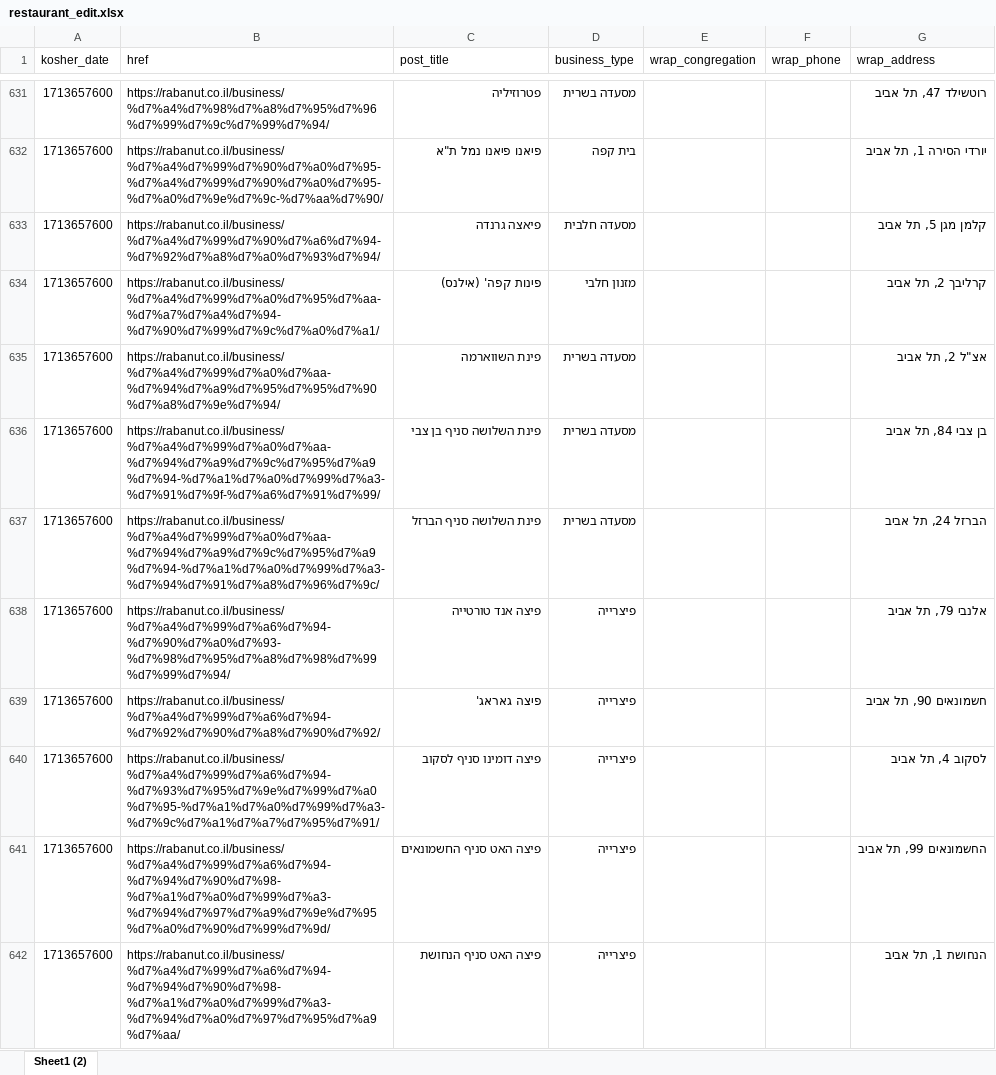
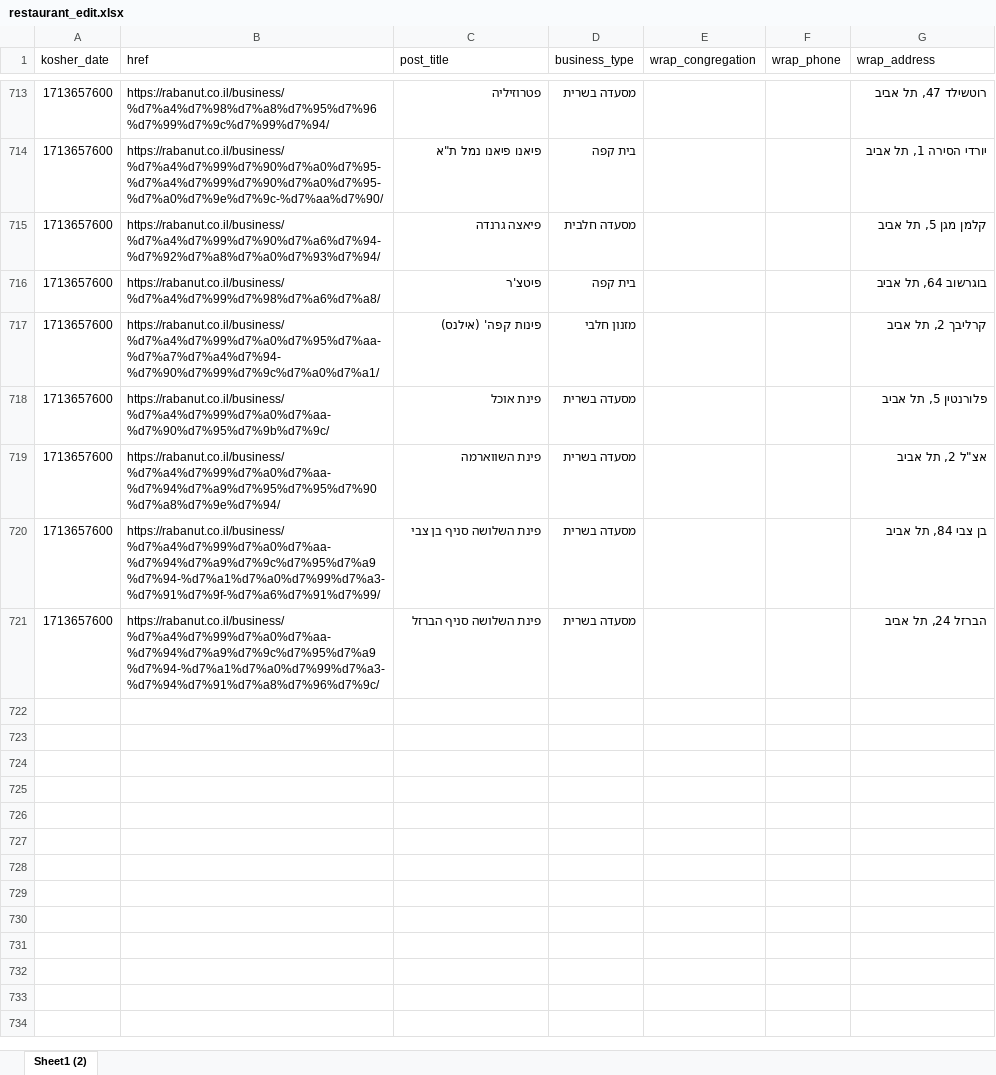
Before and after one commit to rubeecube/scrap_kosher_rest_tlv, an Excel workbook: restaurant_edit.xlsx, sheet Sheet1 (2), drawn as a sheet; only a part is shown, gaps mark what is left out; values as stored, in another font and other column widths than the file's, no borders; table styles not drawn; removed rows and columns are numbered as before the commit, all else as after; the diff covers the shown part only; the diff names each change by its address in the sheet, - before the commit and + after, or states it on an @@ line.

```diff
--- a/restaurant_edit.xlsx (sheet Sheet1 (2))
+++ b/restaurant_edit.xlsx (sheet Sheet1 (2))
+row 716: 1713657600 | https://rabanut.co.il/business/%d7%a4%d7%99%d7%98%d7%a6%d7%a8/ | פיטצ'ר | בית קפה |  |  | בוגרשוב 64, תל אביב
+row 718: 1713657600 | https://rabanut.co.il/business/%d7%a4%d7%99%d7%a0%d7%aa-%d7%90%d7%95%d7%9b%d7%9c/ | פינת אוכל | מסעדה בשרית |  |  | פלורנטין 5, תל אביב
-row 638: 1713657600 | https://rabanut.co.il/business/%d7%a4%d7%99%d7%a6%d7%94-%d7%90%d7%a0%d7%93-%d7%98%d7%95%d7%a8%d7%98%d7%99%d7%99%d7%94/ | פיצה אנד טורטייה | פיצרייה |  |  | אלנבי 79, תל אביב
-row 639: 1713657600 | https://rabanut.co.il/business/%d7%a4%d7%99%d7%a6%d7%94-%d7%92%d7%90%d7%a8%d7%90%d7%92/ | פיצה גאראג' | פיצרייה |  |  | חשמונאים 90, תל אביב
-row 640: 1713657600 | https://rabanut.co.il/business/%d7%a4%d7%99%d7%a6%d7%94-%d7%93%d7%95%d7%9e%d7%99%d7%a0%d7%95-%d7%a1%d7%a0%d7%99%d7%a3-%d7%9c%d7%a1%d7%a7%d7%95%d7%91/ | פיצה דומינו סניף לסקוב | פיצרייה |  |  | לסקוב 4, תל אביב
-row 641: 1713657600 | https://rabanut.co.il/business/%d7%a4%d7%99%d7%a6%d7%94-%d7%94%d7%90%d7%98-%d7%a1%d7%a0%d7%99%d7%a3-%d7%94%d7%97%d7%a9%d7%9e%d7%95%d7%a0%d7%90%d7%99%d7%9d/ | פיצה האט סניף החשמונאים | פיצרייה |  |  | החשמונאים 99, תל אביב
-row 642: 1713657600 | https://rabanut.co.il/business/%d7%a4%d7%99%d7%a6%d7%94-%d7%94%d7%90%d7%98-%d7%a1%d7%a0%d7%99%d7%a3-%d7%94%d7%a0%d7%97%d7%95%d7%a9%d7%aa/ | פיצה האט סניף הנחושת | פיצרייה |  |  | הנחושת 1, תל אביב
```
Also changed, not shown: 112 added rows, 109 removed rows, 4 moved rows and 29 edited cells elsewhere in this sheet, mikvaot.xlsx, mikvaot_edit.xlsx, 13 other files.
